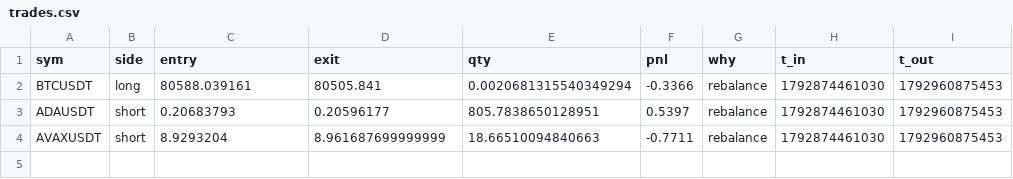
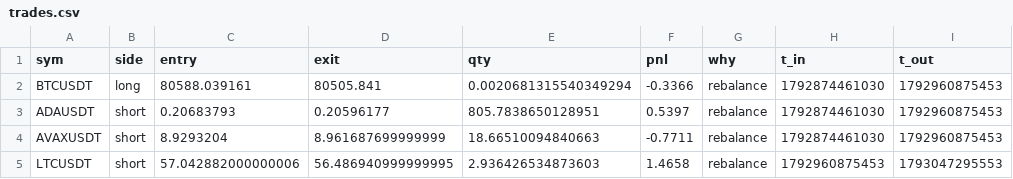
Before and after one commit to kenflo18/Test, a CSV file: trading-bot/runs/xsmom/trades.csv, drawn as a sheet; the diff names each change by its address in the sheet, - before the commit and + after, or states it on an @@ line.

```diff
--- a/trading-bot/runs/xsmom/trades.csv
+++ b/trading-bot/runs/xsmom/trades.csv
+row 5: LTCUSDT | short | 57.042882000000006 | 56.486940999999995 | 2.936426534873603 | 1.4658 | rebalance | 1792960875453 | 1793047295553
```
Also changed, not shown: 7 other files.
